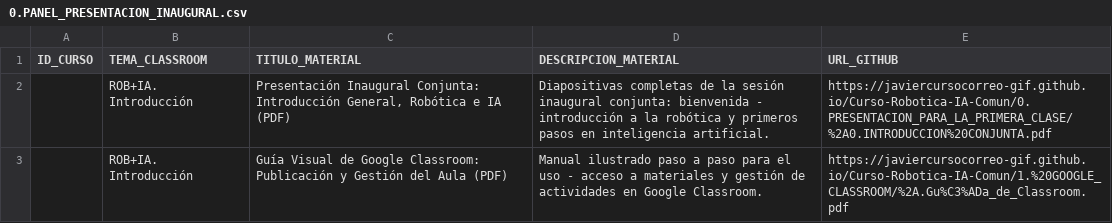
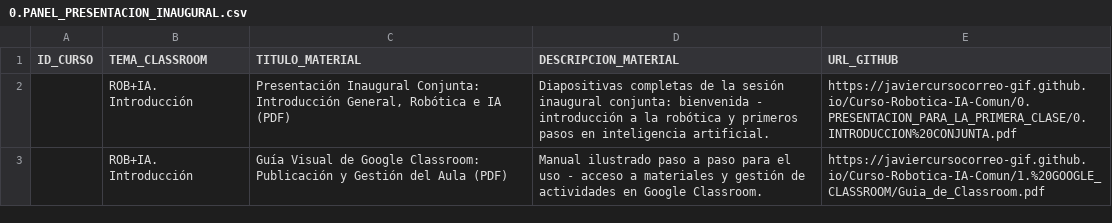
Before and after one commit to javiercursocorreo-gif/Curso-Robotica-IA-Comun, a CSV file: 6.PANELES_CSV/0.PANEL_PRESENTACION_INAUGURAL.csv, drawn as a sheet.

Commit message:
Corregir nombres de archivos y URLs en CSV inaugural para eliminar asterisco incompatible con GitHub Pages

```diff
--- a/6.PANELES_CSV/0.PANEL_PRESENTACION_INAUGURAL.csv
+++ b/6.PANELES_CSV/0.PANEL_PRESENTACION_INAUGURAL.csv
@@ -1,3 +1,3 @@
 ID_CURSO,TEMA_CLASSROOM,TITULO_MATERIAL,DESCRIPCION_MATERIAL,URL_GITHUB
-,ROB+IA. Introducción,"Presentación Inaugural Conjunta: Introducción General, Robótica e IA (PDF)",Diapositivas completas de la sesión inaugural conjunta: bienvenida - introducción a la robótica y primeros pasos en inteligencia artificial.,https://javiercursocorreo-gif.github.io/Curso-Robotica-IA-Comun/0.PRESENTACION_PARA_LA_PRIMERA_CLASE/%2A0.INTRODUCCION%20CONJUNTA.pdf
-,ROB+IA. Introducción,Guía Visual de Google Classroom: Publicación y Gestión del Aula (PDF),Manual ilustrado paso a paso para el uso - acceso a materiales y gestión de actividades en Google Classroom.,https://javiercursocorreo-gif.github.io/Curso-Robotica-IA-Comun/1.%20GOOGLE_CLASSROOM/%2A.Gu%C3%ADa_de_Classroom.pdf
+,ROB+IA. Introducción,"Presentación Inaugural Conjunta: Introducción General, Robótica e IA (PDF)",Diapositivas completas de la sesión inaugural conjunta: bienvenida - introducción a la robótica y primeros pasos en inteligencia artificial.,https://javiercursocorreo-gif.github.io/Curso-Robotica-IA-Comun/0.PRESENTACION_PARA_LA_PRIMERA_CLASE/0.INTRODUCCION%20CONJUNTA.pdf
+,ROB+IA. Introducción,Guía Visual de Google Classroom: Publicación y Gestión del Aula (PDF),Manual ilustrado paso a paso para el uso - acceso a materiales y gestión de actividades en Google Classroom.,https://javiercursocorreo-gif.github.io/Curso-Robotica-IA-Comun/1.%20GOOGLE_CLASSROOM/Guia_de_Classroom.pdf
```
Also changed, not shown: 3 other files.
